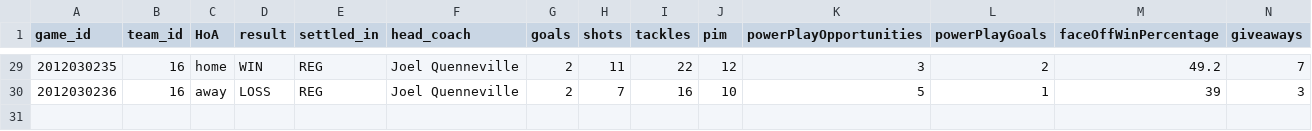
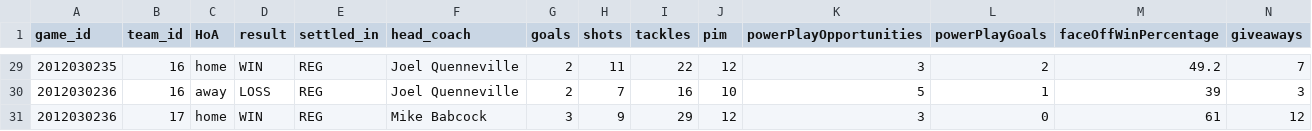
Before and after one commit to dcoleman21/futbol, a CSV file: fixture/game_teams_fixture.csv, drawn as a sheet; only a part is shown, gaps mark what is left out; rows hold the shown columns only; the diff names each change by its address in the sheet, - before the commit and + after, or states it on an @@ line.

Commit message:
Add percentage home wins test

```diff
--- a/fixture/game_teams_fixture.csv
+++ b/fixture/game_teams_fixture.csv
+row 31: 2012030236 | 17 | home | WIN | REG | Mike Babcock | 3 | 9 | 29 | 12 | 3 | 0 | 61 | 12
```
Also changed, not shown: 2 other files.
